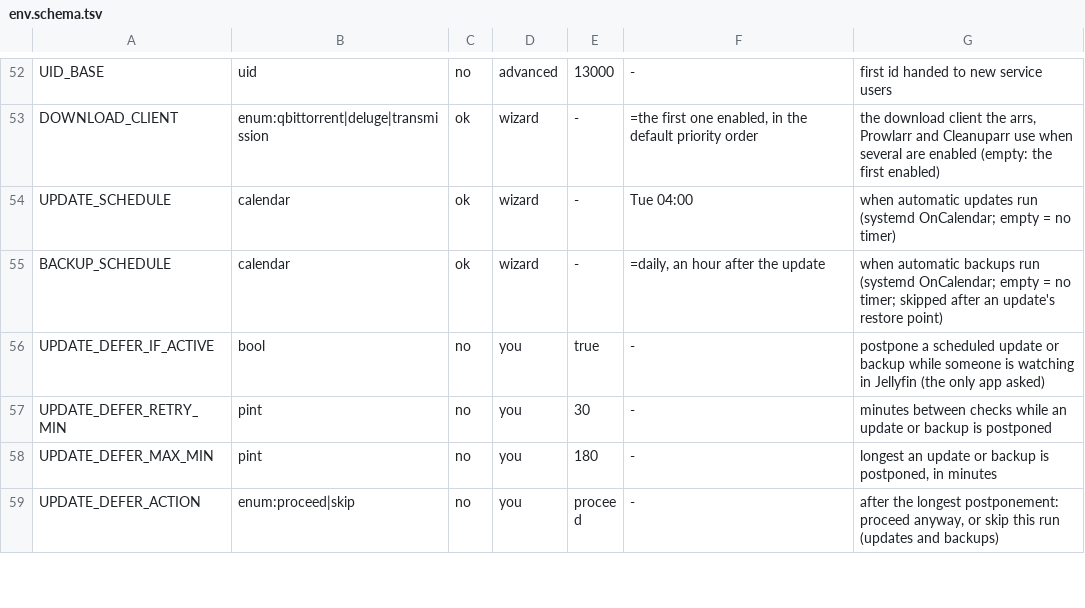
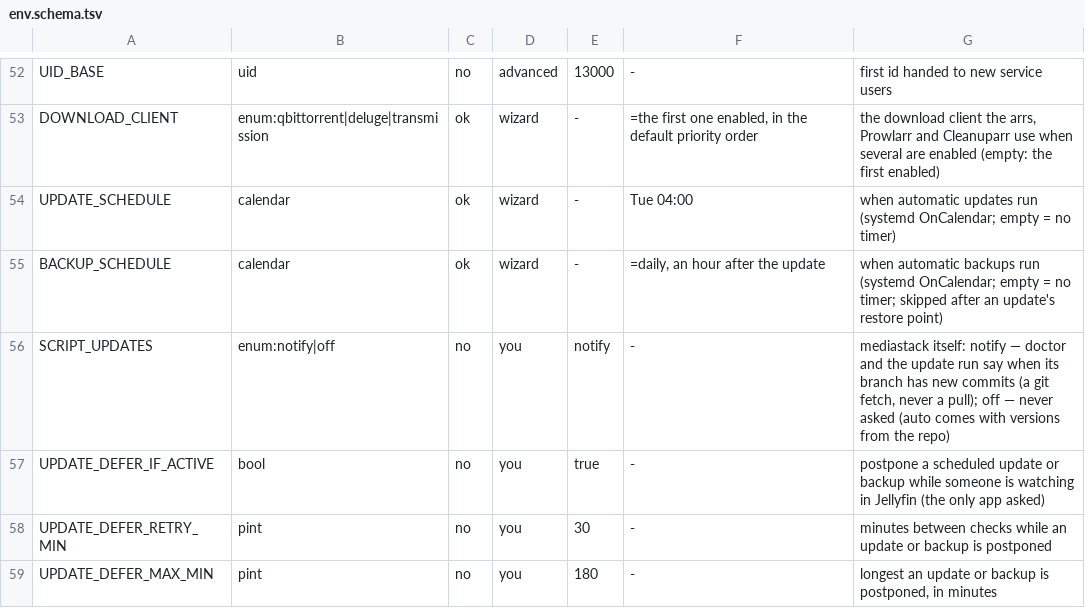
Before and after one commit to Alethio36/mediastack, a TSV file: lib/env.schema.tsv, drawn as a sheet; only a part is shown, gaps mark what is left out; the shorter side is filled out with more unchanged rows; the diff names each change by its address in the sheet, - before the commit and + after, or states it on an @@ line.

Commit message:
feat(upgrade): doctor and the update run say when mediastack is behind — step 7
SCRIPT_UPDATES=notify (default; off never asks): a git fetch as the repo's owner, never a pull and never a prompt; doctor warns how far behind, the update run tells ops once per new tip and once of a check that cannot run. Schema 50.

```diff
--- a/lib/env.schema.tsv
+++ b/lib/env.schema.tsv
+row 56: SCRIPT_UPDATES | enum:notify|off | no | you | notify | - | mediastack itself: notify — doctor and the update run say when its branch has new commits (a git fetch, never a pull); off — never asked (auto comes with versions from the repo)
```
Also changed, not shown: 9 other files.
